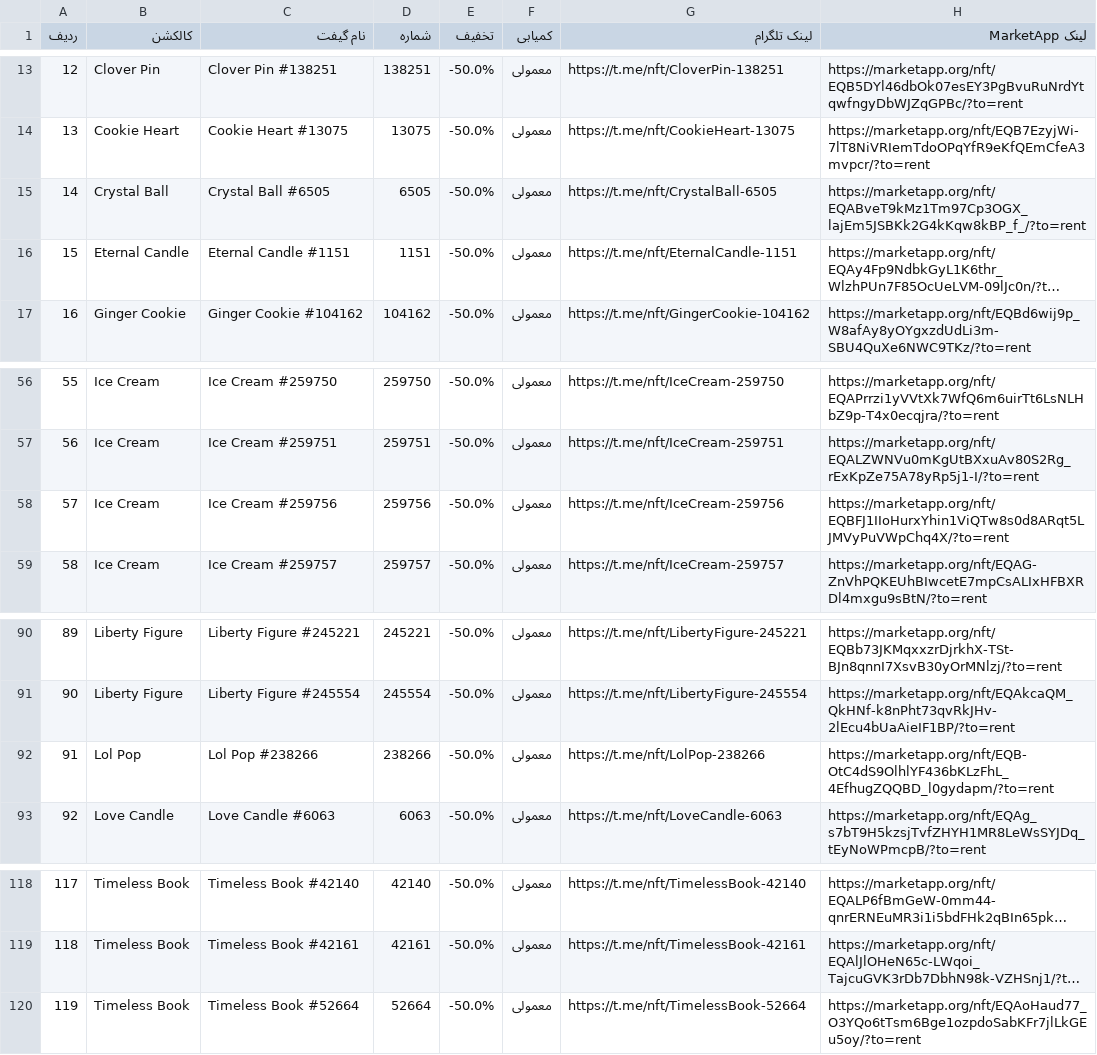
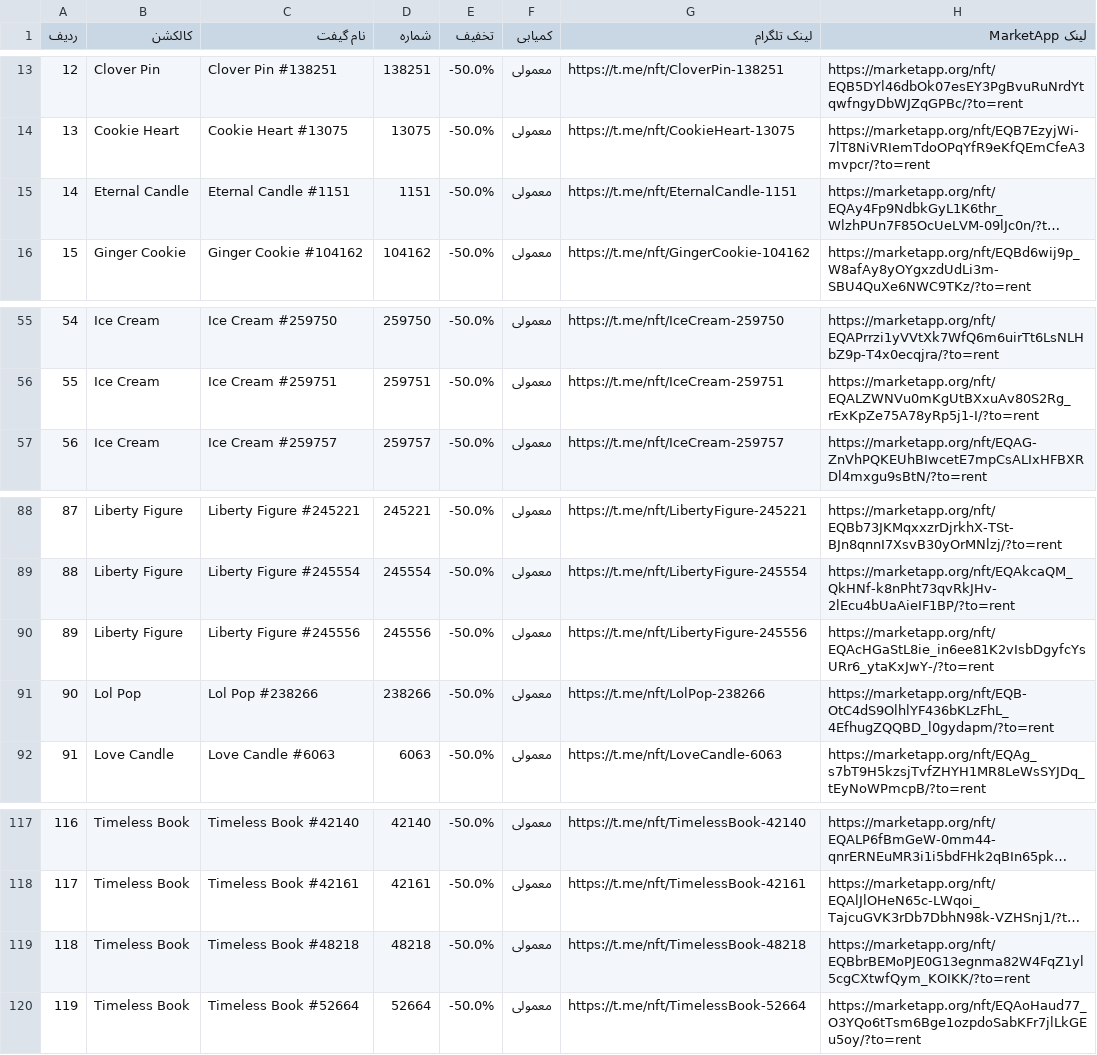
Before and after one commit to Zanjania0/market-deal-bot, a CSV file: discounts.csv, drawn as a sheet; only a part is shown, gaps mark what is left out; long unchanged cells end in …; removed rows and columns are numbered as before the commit, all else as after; the diff names each change by its address in the sheet, - before the commit and + after, or states it on an @@ line.

```diff
--- a/discounts.csv
+++ b/discounts.csv
-row 15: 14 | Crystal Ball | Crystal Ball #6505 | 6505 | -50.0% | معمولی | https://t.me/nft/CrystalBall-6505 | https://marketapp.org/nft/EQABveT9kMz1Tm97Cp3OGX_lajEm5JSBKk2G4kKqw8kBP_f_/?to=rent
@@ column A (ردیف) renumbered between rows 15 and 118 @@
-row 58: 57 | Ice Cream | Ice Cream #259756 | 259756 | -50.0% | معمولی | https://t.me/nft/IceCream-259756 | https://marketapp.org/nft/EQBFJ1IIoHurxYhin1ViQTw8s0d8ARqt5LJMVyPuVWpChq4X/?to=rent
+row 90: 89 | Liberty Figure | Liberty Figure #245556 | 245556 | -50.0% | معمولی | https://t.me/nft/LibertyFigure-245556 | https://marketapp.org/nft/EQAcHGaStL8ie_in6ee81K2vIsbDgyfcYsURr6_ytaKxJwY-/?to=rent
+row 119: 118 | Timeless Book | Timeless Book #48218 | 48218 | -50.0% | معمولی | https://t.me/nft/TimelessBook-48218 | https://marketapp.org/nft/EQBbrBEMoPJE0G13egnma82W4FqZ1yl5cgCXtwfQym_KOIKK/?to=rent
```
Also changed, not shown: 2 other files.
